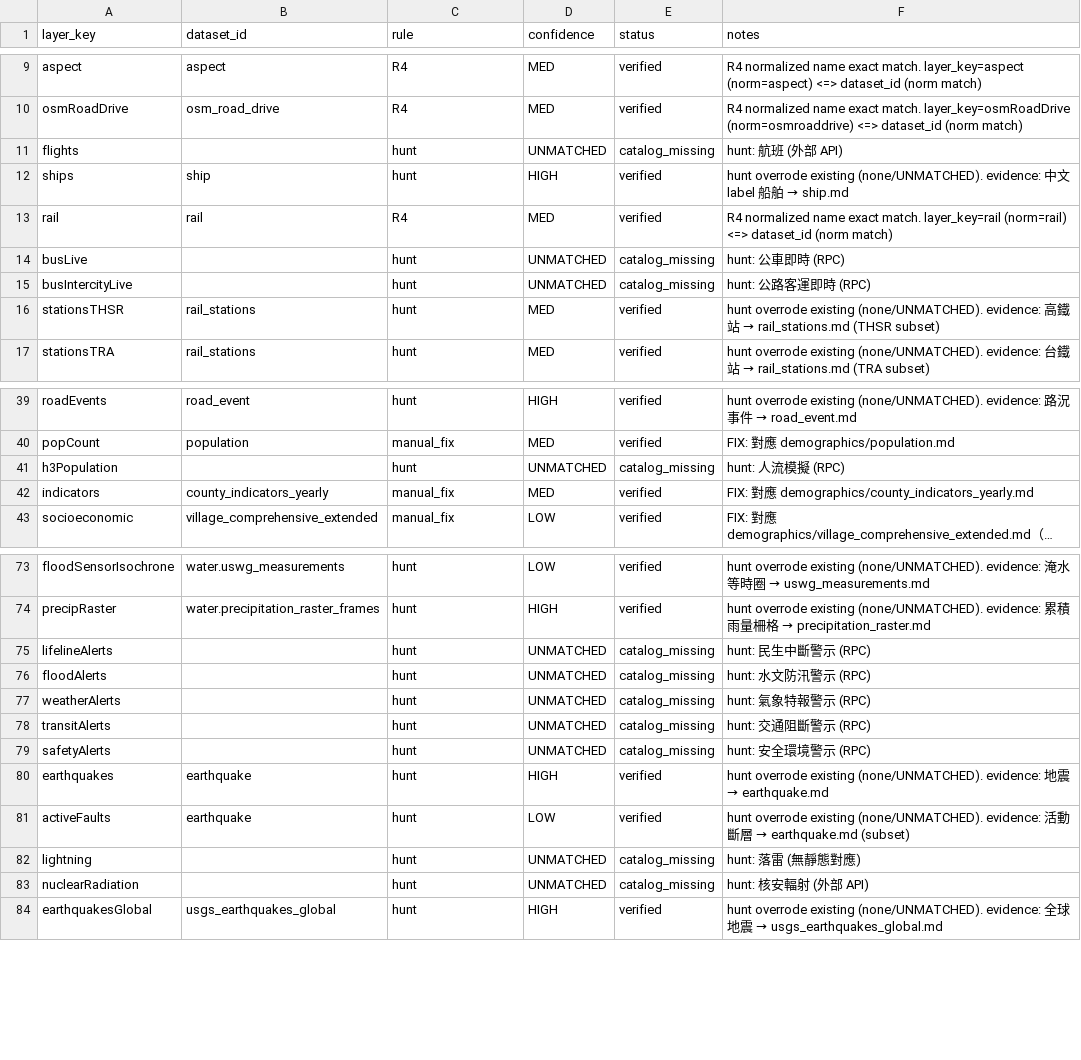
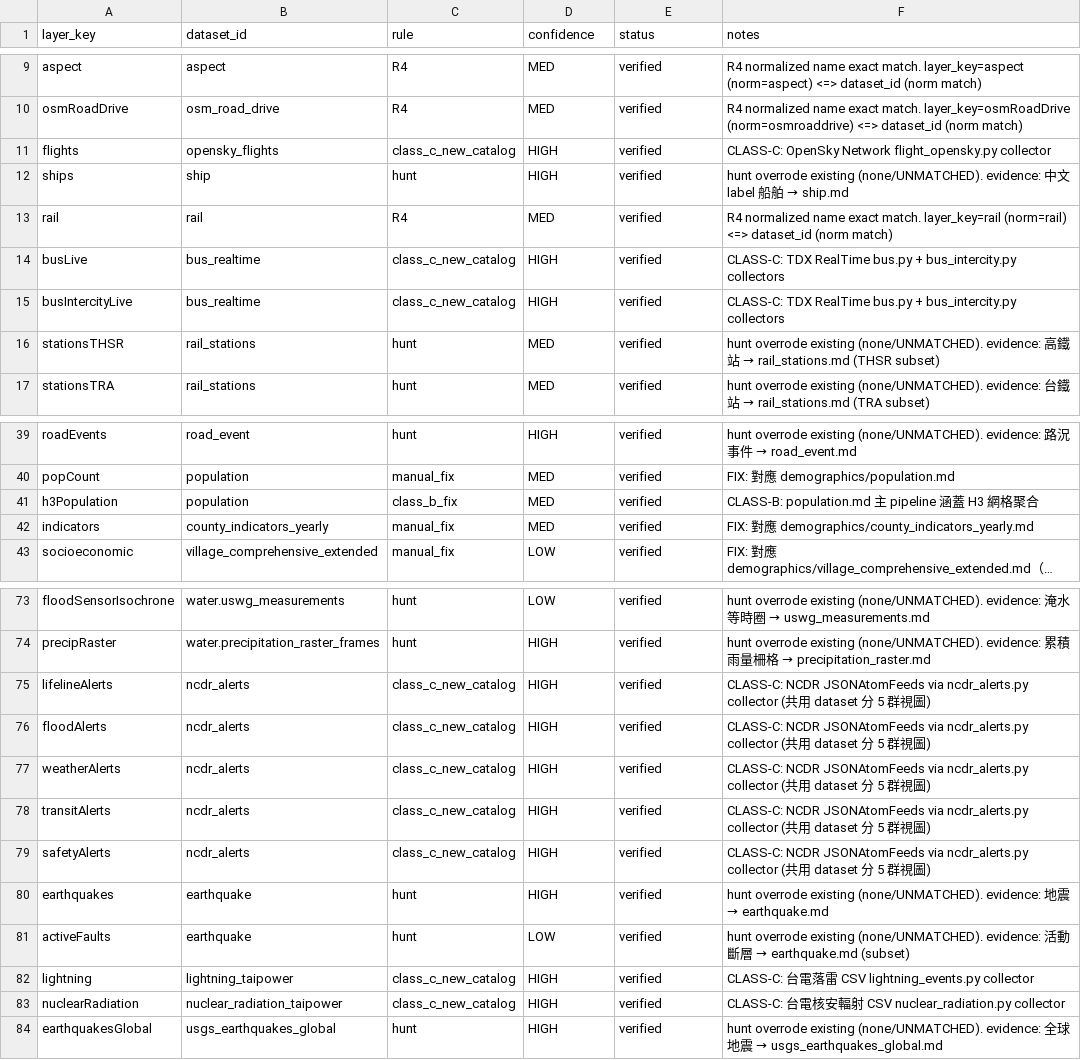
Before and after one commit to ianlkl11234s/mini-taiwan-pulse, a CSV file: docs/audit/data_sources_match_final.csv, drawn as a sheet; only a part is shown, gaps mark what is left out; long unchanged cells end in …; the diff covers the shown part only.

```diff
--- a/docs/audit/data_sources_match_final.csv
+++ b/docs/audit/data_sources_match_final.csv
@@ -10,7 +10,7 @@ aspect,aspect,R4,MED,verified,R4 normalized name exact match. layer_key=aspect (
 osmRoadDrive,osm_road_drive,R4,MED,verified,R4 normalized name exact match. layer_key=osmRoadDrive (norm=osmroaddrive) <=> dataset_id (norm match)
-flights,,hunt,UNMATCHED,catalog_missing,hunt: 航班 (外部 API)
+flights,opensky_flights,class_c_new_catalog,HIGH,verified,CLASS-C: OpenSky Network flight_opensky.py collector
 ships,ship,hunt,HIGH,verified,hunt overrode existing (none/UNMATCHED). evidence: 中文 label 船舶 → ship.md
 rail,rail,R4,MED,verified,R4 normalized name exact match. layer_key=rail (norm=rail) <=> dataset_id (norm match)
-busLive,,hunt,UNMATCHED,catalog_missing,hunt: 公車即時 (RPC)
-busIntercityLive,,hunt,UNMATCHED,catalog_missing,hunt: 公路客運即時 (RPC)
+busLive,bus_realtime,class_c_new_catalog,HIGH,verified,CLASS-C: TDX RealTime bus.py + bus_intercity.py collectors
+busIntercityLive,bus_realtime,class_c_new_catalog,HIGH,verified,CLASS-C: TDX RealTime bus.py + bus_intercity.py collectors
 stationsTHSR,rail_stations,hunt,MED,verified,hunt overrode existing (none/UNMATCHED). evidence: 高鐵站 → rail_stations.md (THSR subset)
@@ -40,3 +40,3 @@ roadEvents,road_event,hunt,HIGH,verified,hunt overrode existing (none/UNMATCHED)
 popCount,population,manual_fix,MED,verified,FIX: 對應 demographics/population.md
-h3Population,,hunt,UNMATCHED,catalog_missing,hunt: 人流模擬 (RPC)
+h3Population,population,class_b_fix,MED,verified,CLASS-B: population.md 主 pipeline 涵蓋 H3 網格聚合
 indicators,county_indicators_yearly,manual_fix,MED,verified,FIX: 對應 demographics/county_indicators_yearly.md
@@ -74,11 +74,11 @@ floodSensorIsochrone,water.uswg_measurements,hunt,LOW,verified,hunt overrode exi
 precipRaster,water.precipitation_raster_frames,hunt,HIGH,verified,hunt overrode existing (none/UNMATCHED). evidence: 累積雨量柵格 → precipitation_raster.md
-lifelineAlerts,,hunt,UNMATCHED,catalog_missing,hunt: 民生中斷警示 (RPC)
-floodAlerts,,hunt,UNMATCHED,catalog_missing,hunt: 水文防汛警示 (RPC)
-weatherAlerts,,hunt,UNMATCHED,catalog_missing,hunt: 氣象特報警示 (RPC)
-transitAlerts,,hunt,UNMATCHED,catalog_missing,hunt: 交通阻斷警示 (RPC)
-safetyAlerts,,hunt,UNMATCHED,catalog_missing,hunt: 安全環境警示 (RPC)
+lifelineAlerts,ncdr_alerts,class_c_new_catalog,HIGH,verified,CLASS-C: NCDR JSONAtomFeeds via ncdr_alerts.py collector (共用 dataset 分 5 群視圖)
+floodAlerts,ncdr_alerts,class_c_new_catalog,HIGH,verified,CLASS-C: NCDR JSONAtomFeeds via ncdr_alerts.py collector (共用 dataset 分 5 群視圖)
+weatherAlerts,ncdr_alerts,class_c_new_catalog,HIGH,verified,CLASS-C: NCDR JSONAtomFeeds via ncdr_alerts.py collector (共用 dataset 分 5 群視圖)
+transitAlerts,ncdr_alerts,class_c_new_catalog,HIGH,verified,CLASS-C: NCDR JSONAtomFeeds via ncdr_alerts.py collector (共用 dataset 分 5 群視圖)
+safetyAlerts,ncdr_alerts,class_c_new_catalog,HIGH,verified,CLASS-C: NCDR JSONAtomFeeds via ncdr_alerts.py collector (共用 dataset 分 5 群視圖)
 earthquakes,earthquake,hunt,HIGH,verified,hunt overrode existing (none/UNMATCHED). evidence: 地震 → earthquake.md
 activeFaults,earthquake,hunt,LOW,verified,hunt overrode existing (none/UNMATCHED). evidence: 活動斷層 → earthquake.md (subset)
-lightning,,hunt,UNMATCHED,catalog_missing,hunt: 落雷 (無靜態對應)
-nuclearRadiation,,hunt,UNMATCHED,catalog_missing,hunt: 核安輻射 (外部 API)
+lightning,lightning_taipower,class_c_new_catalog,HIGH,verified,CLASS-C: 台電落雷 CSV lightning_events.py collector
+nuclearRadiation,nuclear_radiation_taipower,class_c_new_catalog,HIGH,verified,CLASS-C: 台電核安輻射 CSV nuclear_radiation.py collector
 earthquakesGlobal,usgs_earthquakes_global,hunt,HIGH,verified,hunt overrode existing (none/UNMATCHED). evidence: 全球地震 → usgs_earthquakes_global.md
```
Also changed, not shown: 136 edited cells elsewhere in this file, 6 other files.
